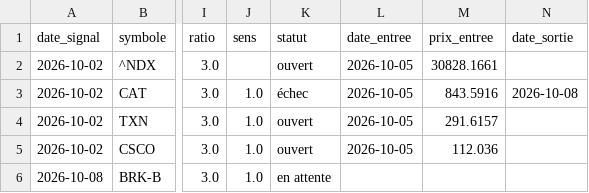
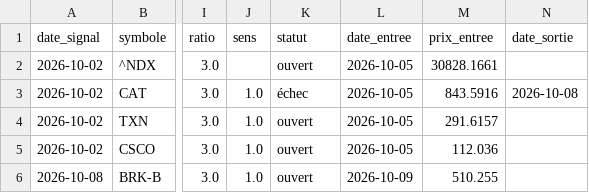
Before and after one commit to zdmooc/trading-perso, a CSV file: reports/journal.csv, drawn as a sheet; only a part is shown, gaps mark what is left out; the diff names each change by its address in the sheet, - before the commit and + after, or states it on an @@ line.

```diff
--- a/reports/journal.csv
+++ b/reports/journal.csv
-K6 (statut): en attente
+K6 (statut): ouvert
-L6 (date_entree): (empty)
+L6 (date_entree): 2026-10-09
-M6 (prix_entree): (empty)
+M6 (prix_entree): 510.255
```
Also changed, not shown: reports/zones_NDX.csv, 5 other files.
